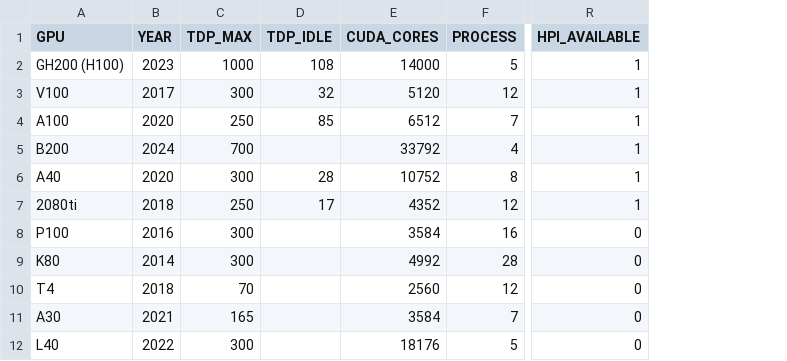
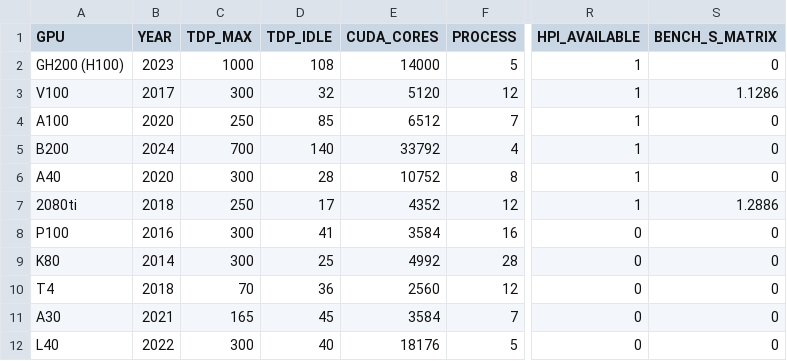
Before and after one commit to hpides/gpu-lifecycle-analysis, a CSV file: GPU_DATA.csv, drawn as a sheet; only a part is shown, gaps mark what is left out; the diff names each change by its address in the sheet, - before the commit and + after, or states it on an @@ line.

Commit message:
added missing idle tdp and first matrix benchmark results

```diff
--- a/GPU_DATA.csv
+++ b/GPU_DATA.csv
+column S (BENCH_S_MATRIX), rows 2-12: 0 | 1.1286 | 0 | 0 | 0 | 1.2886 | 0 | 0 | 0 | 0 | 0
-D5 (TDP_IDLE): (empty)
+D5 (TDP_IDLE): 140
-D8 (TDP_IDLE): (empty)
+D8 (TDP_IDLE): 41
-D9 (TDP_IDLE): (empty)
+D9 (TDP_IDLE): 25
-D10 (TDP_IDLE): (empty)
+D10 (TDP_IDLE): 36
-D11 (TDP_IDLE): (empty)
+D11 (TDP_IDLE): 45
-D12 (TDP_IDLE): (empty)
+D12 (TDP_IDLE): 40
```
